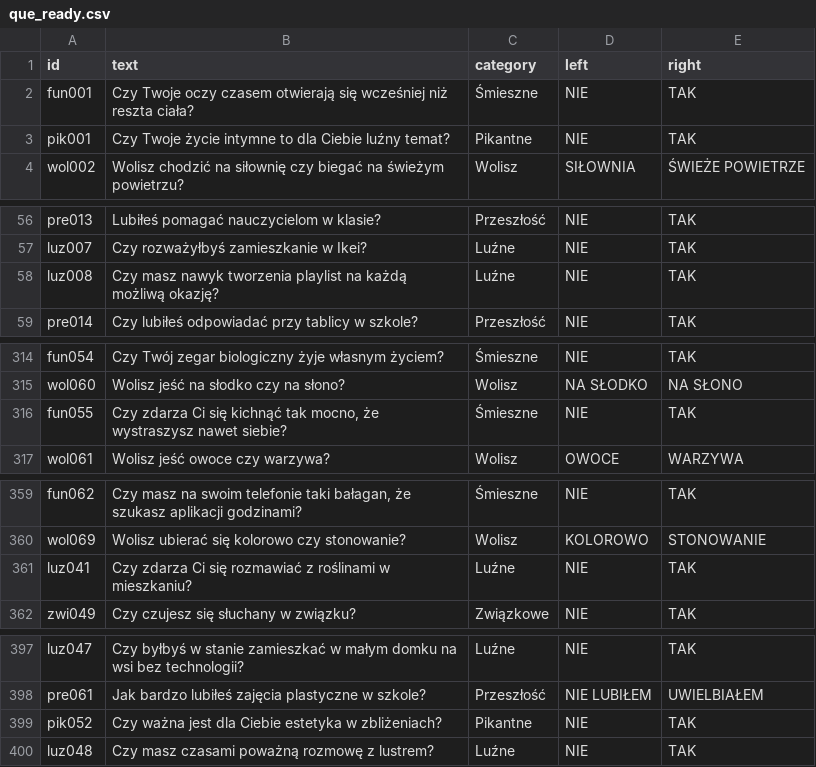
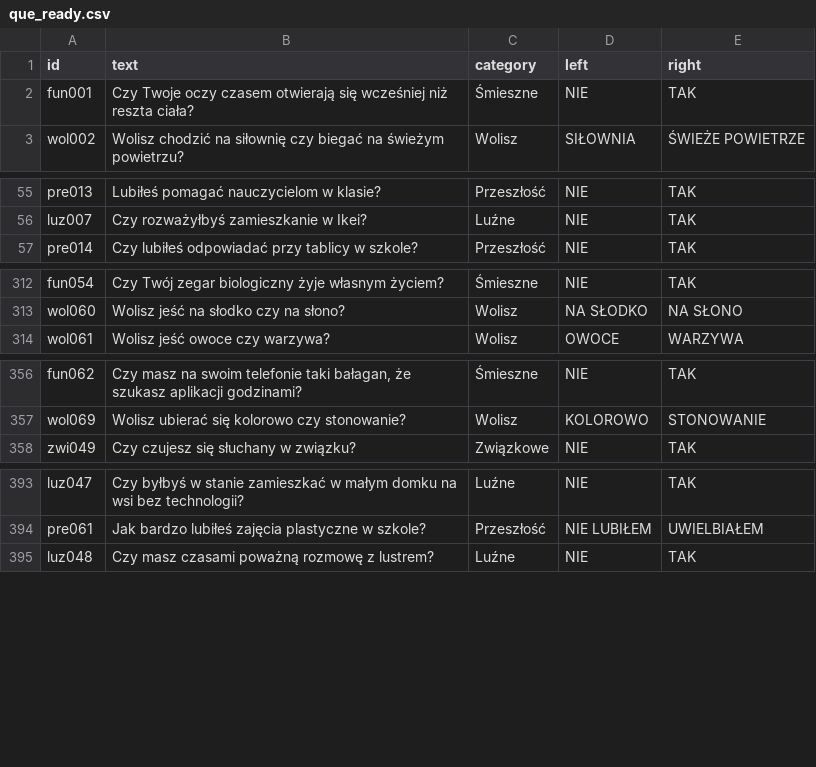
Before and after one commit to DawidS25/walidacja_pytan, a CSV file: que_ready.csv, drawn as a sheet; only a part is shown, gaps mark what is left out; the diff names each change by its address in the sheet, - before the commit and + after, or states it on an @@ line.

Commit message:
Aktualizacja pytań przez Streamlit

```diff
--- a/que_ready.csv
+++ b/que_ready.csv
-row 3: pik001 | Czy Twoje życie intymne to dla Ciebie luźny temat? | Pikantne | NIE | TAK
-row 58: luz008 | Czy masz nawyk tworzenia playlist na każdą możliwą okazję? | Luźne | NIE | TAK
-row 316: fun055 | Czy zdarza Ci się kichnąć tak mocno, że wystraszysz nawet siebie? | Śmieszne | NIE | TAK
-row 361: luz041 | Czy zdarza Ci się rozmawiać z roślinami w mieszkaniu? | Luźne | NIE | TAK
-row 399: pik052 | Czy ważna jest dla Ciebie estetyka w zbliżeniach? | Pikantne | NIE | TAK
```
